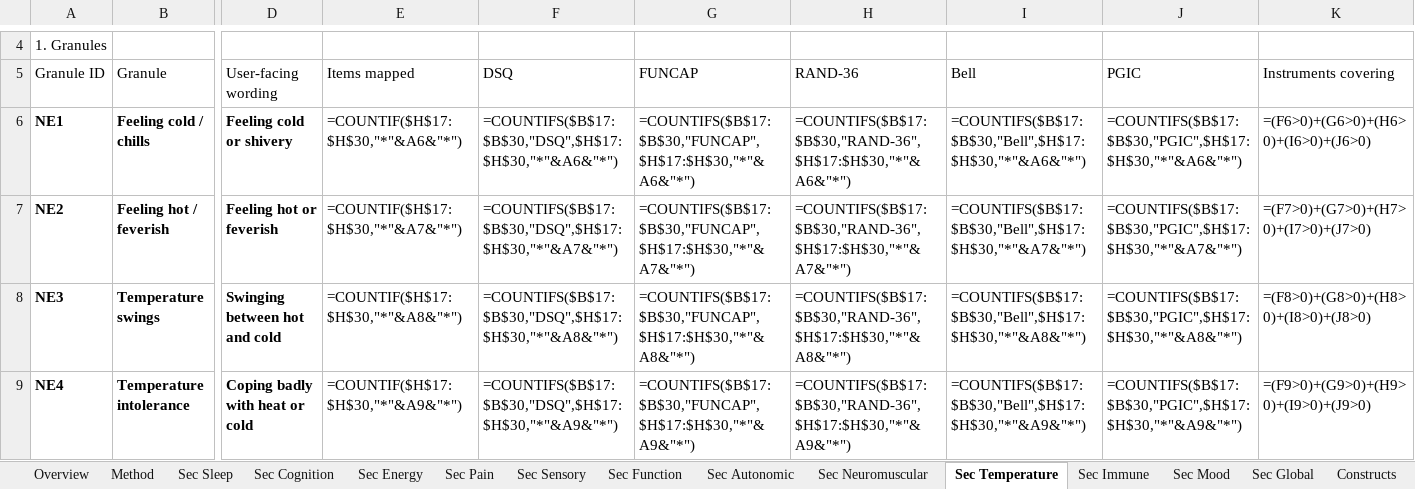
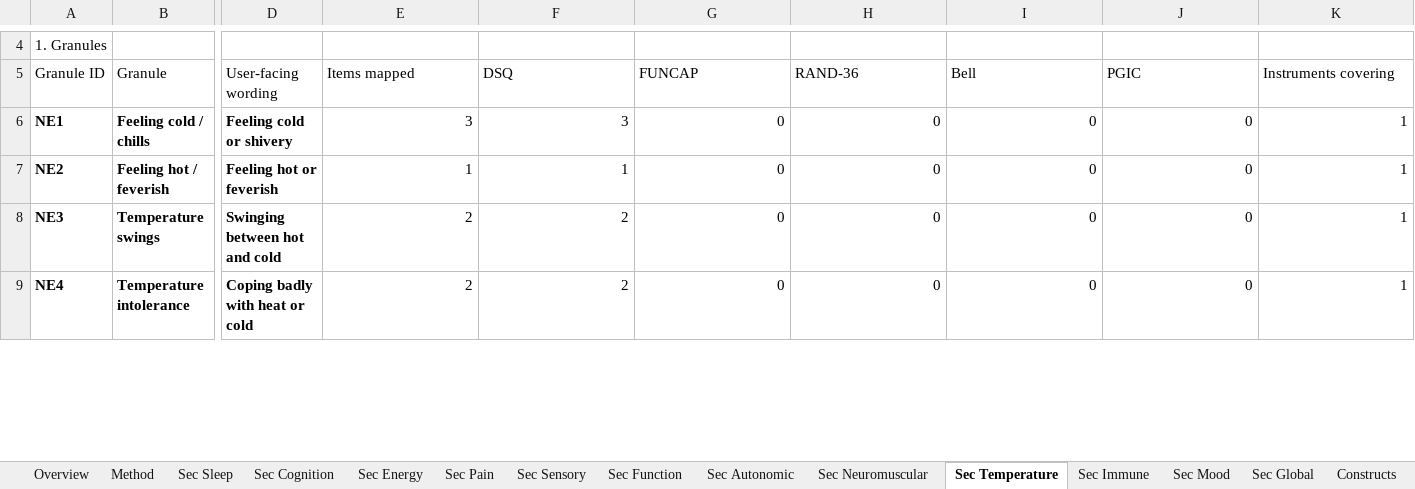
Before and after one commit to fusiongodo/symptom-tree, an Excel workbook: v2/data/mecfs-criteria.xlsx, sheet Sec Temperature, drawn as a sheet; only a part is shown, gaps mark what is left out; values as stored, in another font and other column widths than the file's, no borders; formulas without a stored value are shown as written; the diff covers the shown part only; the diff names each change by its address in the sheet, - before the commit and + after, or states it on an @@ line.

Commit message:
V1: FUNCAP as cost items (EN6), remove CG8, instrument profiles, theory.html

```diff
--- a/v2/data/mecfs-criteria.xlsx (sheet Sec Temperature)
+++ b/v2/data/mecfs-criteria.xlsx (sheet Sec Temperature)
-E6 (Items mapped): =COUNTIF($H$17:$H$30,"*"&A6&"*")
+E6 (Items mapped): 3
-F6 (DSQ): =COUNTIFS($B$17:$B$30,"DSQ",$H$17:$H$30,"*"&A6&"*")
+F6 (DSQ): 3
-G6 (FUNCAP): =COUNTIFS($B$17:$B$30,"FUNCAP",$H$17:$H$30,"*"&A6&"*")
+G6 (FUNCAP): 0
-H6 (RAND-36): =COUNTIFS($B$17:$B$30,"RAND-36",$H$17:$H$30,"*"&A6&"*")
+H6 (RAND-36): 0
-I6 (Bell): =COUNTIFS($B$17:$B$30,"Bell",$H$17:$H$30,"*"&A6&"*")
+I6 (Bell): 0
-J6 (PGIC): =COUNTIFS($B$17:$B$30,"PGIC",$H$17:$H$30,"*"&A6&"*")
+J6 (PGIC): 0
-K6 (Instruments covering): =(F6>0)+(G6>0)+(H6>0)+(I6>0)+(J6>0)
+K6 (Instruments covering): 1
-E7 (Items mapped): =COUNTIF($H$17:$H$30,"*"&A7&"*")
+E7 (Items mapped): 1
-F7 (DSQ): =COUNTIFS($B$17:$B$30,"DSQ",$H$17:$H$30,"*"&A7&"*")
+F7 (DSQ): 1
-G7 (FUNCAP): =COUNTIFS($B$17:$B$30,"FUNCAP",$H$17:$H$30,"*"&A7&"*")
+G7 (FUNCAP): 0
-H7 (RAND-36): =COUNTIFS($B$17:$B$30,"RAND-36",$H$17:$H$30,"*"&A7&"*")
+H7 (RAND-36): 0
-I7 (Bell): =COUNTIFS($B$17:$B$30,"Bell",$H$17:$H$30,"*"&A7&"*")
+I7 (Bell): 0
-J7 (PGIC): =COUNTIFS($B$17:$B$30,"PGIC",$H$17:$H$30,"*"&A7&"*")
+J7 (PGIC): 0
-K7 (Instruments covering): =(F7>0)+(G7>0)+(H7>0)+(I7>0)+(J7>0)
+K7 (Instruments covering): 1
-E8 (Items mapped): =COUNTIF($H$17:$H$30,"*"&A8&"*")
+E8 (Items mapped): 2
-F8 (DSQ): =COUNTIFS($B$17:$B$30,"DSQ",$H$17:$H$30,"*"&A8&"*")
+F8 (DSQ): 2
-G8 (FUNCAP): =COUNTIFS($B$17:$B$30,"FUNCAP",$H$17:$H$30,"*"&A8&"*")
+G8 (FUNCAP): 0
-H8 (RAND-36): =COUNTIFS($B$17:$B$30,"RAND-36",$H$17:$H$30,"*"&A8&"*")
+H8 (RAND-36): 0
-I8 (Bell): =COUNTIFS($B$17:$B$30,"Bell",$H$17:$H$30,"*"&A8&"*")
+I8 (Bell): 0
-J8 (PGIC): =COUNTIFS($B$17:$B$30,"PGIC",$H$17:$H$30,"*"&A8&"*")
+J8 (PGIC): 0
-K8 (Instruments covering): =(F8>0)+(G8>0)+(H8>0)+(I8>0)+(J8>0)
+K8 (Instruments covering): 1
-E9 (Items mapped): =COUNTIF($H$17:$H$30,"*"&A9&"*")
+E9 (Items mapped): 2
-F9 (DSQ): =COUNTIFS($B$17:$B$30,"DSQ",$H$17:$H$30,"*"&A9&"*")
+F9 (DSQ): 2
-G9 (FUNCAP): =COUNTIFS($B$17:$B$30,"FUNCAP",$H$17:$H$30,"*"&A9&"*")
+G9 (FUNCAP): 0
-H9 (RAND-36): =COUNTIFS($B$17:$B$30,"RAND-36",$H$17:$H$30,"*"&A9&"*")
+H9 (RAND-36): 0
-I9 (Bell): =COUNTIFS($B$17:$B$30,"Bell",$H$17:$H$30,"*"&A9&"*")
+I9 (Bell): 0
-J9 (PGIC): =COUNTIFS($B$17:$B$30,"PGIC",$H$17:$H$30,"*"&A9&"*")
+J9 (PGIC): 0
-K9 (Instruments covering): =(F9>0)+(G9>0)+(H9>0)+(I9>0)+(J9>0)
+K9 (Instruments covering): 1
```
Also changed, not shown: 28 edited cells elsewhere in this sheet, sheet Full tree, sheet Sec Energy, sheet All granules, sheet All items, sheet Sec Function, sheet Groups, 14 more sheets, charts or pictures, 19 other files.
